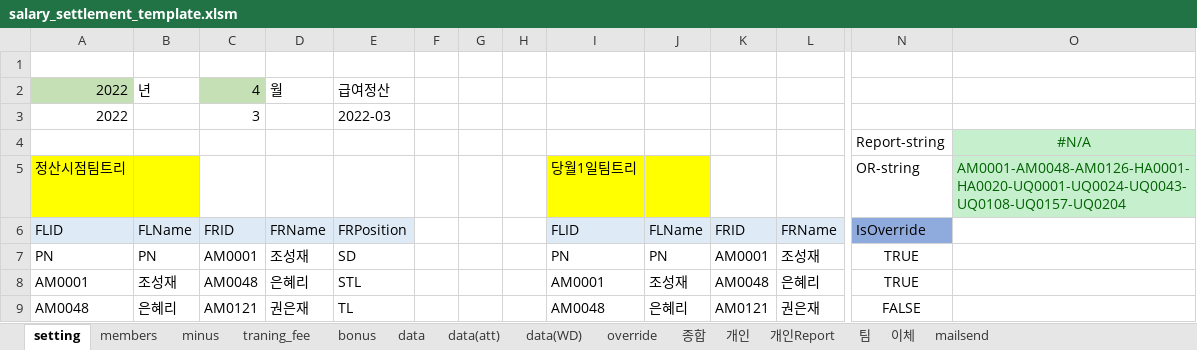
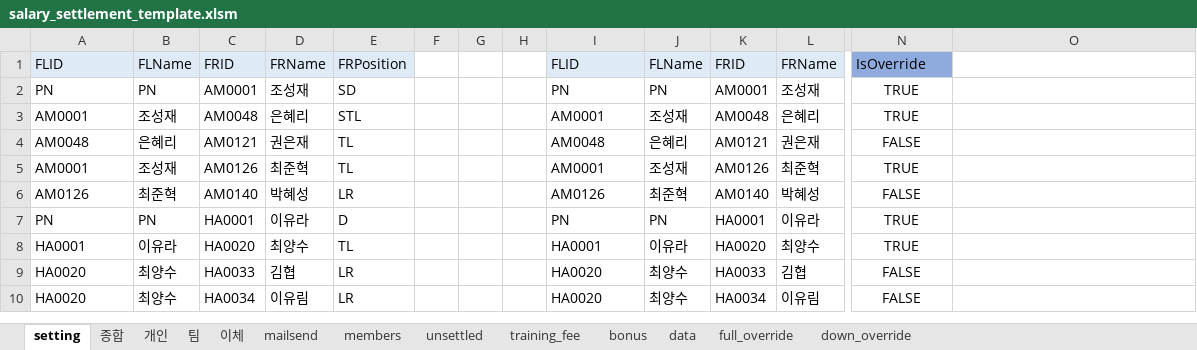
Before and after one commit to wjpark11/pn_salary_settlement, an Excel workbook: salary_settlement_template.xlsm, sheet setting, drawn as a sheet; only a part is shown, gaps mark what is left out; the shorter side is filled out with more unchanged rows; values as stored, in another font and other column widths than the file's, no borders; rows hold the shown columns only; the diff names each change by its address in the sheet, - before the commit and + after, or states it on an @@ line.

```diff
--- a/salary_settlement_template.xlsm (sheet setting)
+++ b/salary_settlement_template.xlsm (sheet setting)
-sheet tab: minus
+sheet tab: unsettled
-sheet tab: traning_fee
+sheet tab: training_fee
-sheet tab: override
+sheet tab: full_override
-sheet tab: 개인Report
+sheet tab: down_override
-sheet tab: data(att)
-sheet tab: data(WD)
@@ sheet tab order changed: setting | 종합 | 개인 | 팀 | 이체 | mailsend | members | unsettled | training_fee | bonus | data | full_override | down_override @@
-row 1: (empty)
-row 2: 2022 | 년 | 4 | 월 | 급여정산
-row 3: 2022 |  | 3 |  | 2022-03
-row 4:  |  |  |  |  |  |  |  |  |  |  |  | Report-string | #N/A
-row 5: 정산시점팀트리 |  |  |  |  |  |  |  | 당월1일팀트리 |  |  |  | OR-string | AM0001-AM0048-AM0126-HA0001-HA0020-UQ0001-UQ0024-UQ0043-UQ0108-UQ0157-UQ0204
```
Also changed, not shown: sheet members, sheet 종합, sheet 이체, sheet mailsend, sheet full_override, sheet down_override, 5 more sheets, formulas that keep their value, charts or pictures, 5 other files.
